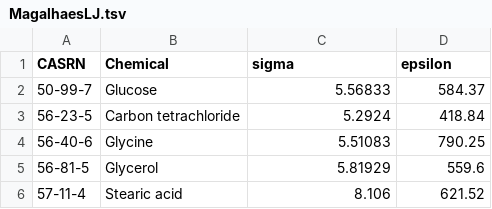
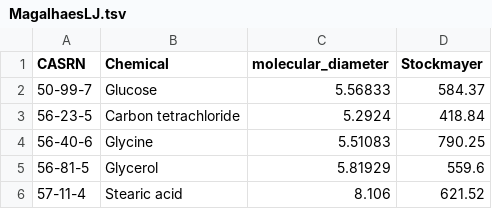
Before and after one commit to CalebBell/chemicals, a TSV file: chemicals/Viscosity/MagalhaesLJ.tsv, drawn as a sheet; only a part is shown.

Commit message:
More data

```diff
--- a/chemicals/Viscosity/MagalhaesLJ.tsv
+++ b/chemicals/Viscosity/MagalhaesLJ.tsv
@@ -1,2 +1,2 @@
-CASRN	Chemical	sigma	epsilon
+CASRN	Chemical	molecular_diameter	Stockmayer
 50-99-7	Glucose	5.56833	584.37
```
Also changed, not shown: chemicals/Viscosity/PolingLJ.tsv, 6 other files.
